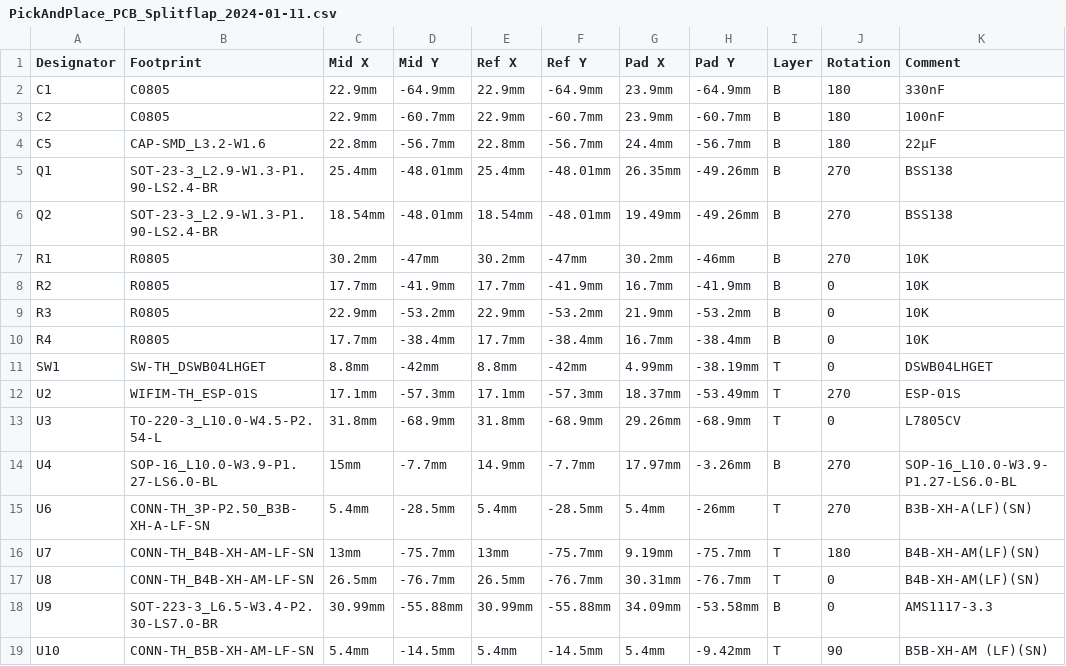
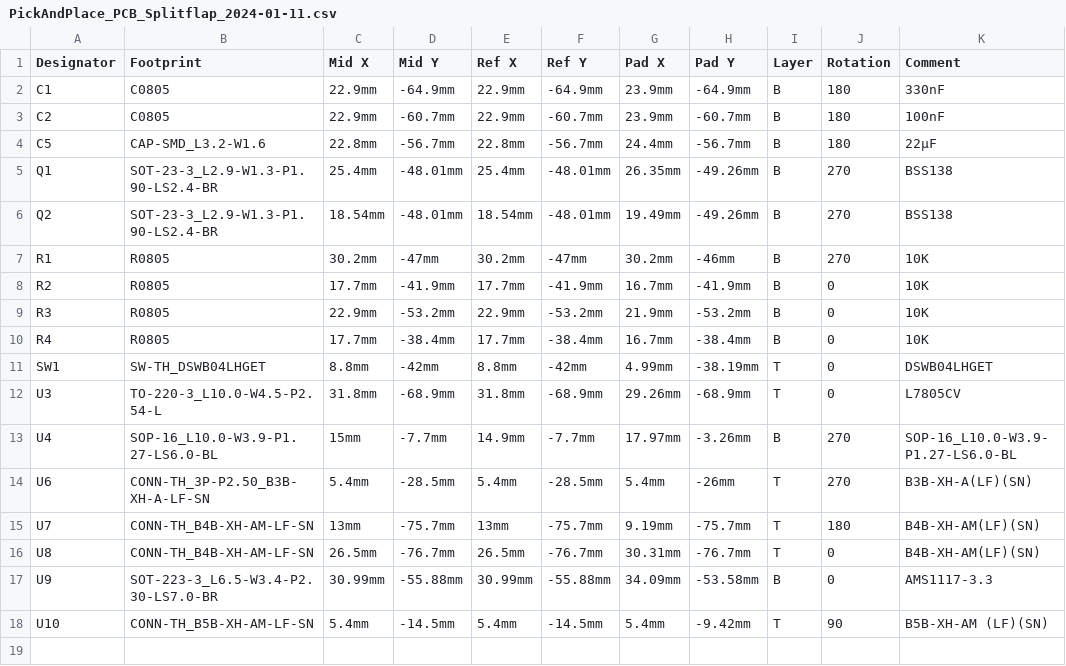
Before and after one commit to ewwollesen/split-flap, a CSV file: PCB/PickAndPlace_PCB_Splitflap_2024-01-11.csv, drawn as a sheet; the diff names each change by its address in the sheet, - before the commit and + after, or states it on an @@ line.

```diff
--- a/PCB/PickAndPlace_PCB_Splitflap_2024-01-11.csv
+++ b/PCB/PickAndPlace_PCB_Splitflap_2024-01-11.csv
-row 12: U2 | WIFIM-TH_ESP-01S | 17.1mm | -57.3mm | 17.1mm | -57.3mm | 18.37mm | -53.49mm | T | 270 | ESP-01S
```
Also changed, not shown: 5 other files.
